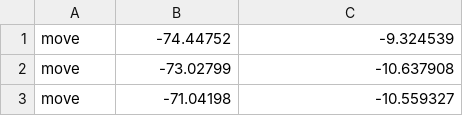
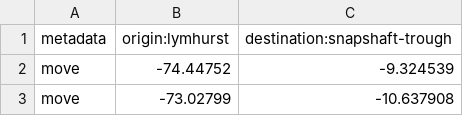
Before and after one commit to kpolicar/oryxbot, a CSV file: OryxBot.Client.Windows/Bot/Resources/route_lymhurst_trademission.csv, drawn as a sheet; only a part is shown; the shorter side is filled out with more unchanged rows.

```diff
--- a/OryxBot.Client.Windows/Bot/Resources/route_lymhurst_trademission.csv
+++ b/OryxBot.Client.Windows/Bot/Resources/route_lymhurst_trademission.csv
@@ -1 +1,2 @@
+metadata,origin:lymhurst,destination:snapshaft-trough
 move,-74.44752,-9.324539
```
Also changed, not shown: OryxBot.Client.Windows/Bot/Resources/route_bridgewatch_trademission.csv, OryxBot.Client.Windows/Bot/Resources/route_caerleon_trademission_back.csv, 12 other files.
